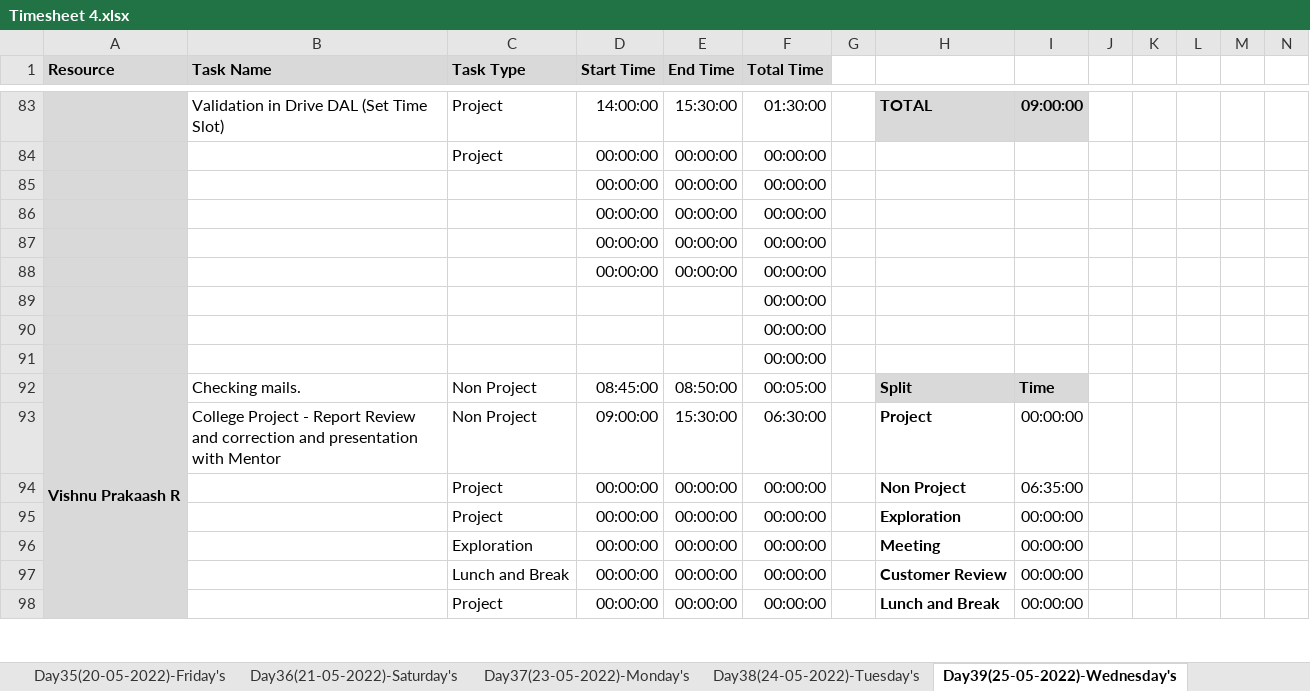
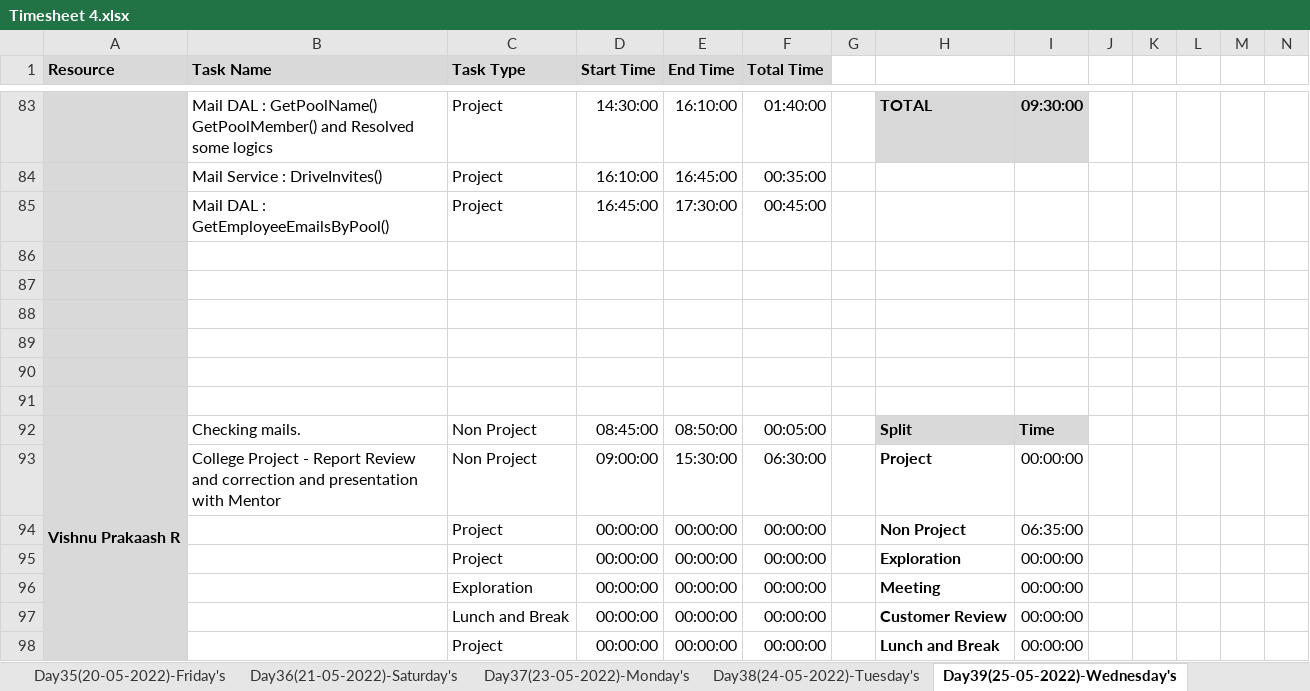
Before and after one commit to TeamAlpha01/Project, an Excel workbook: Process/Timesheet/Timesheet 4.xlsx, sheet Day39(25-05-2022)-Wednesday's, drawn as a sheet; only a part is shown, gaps mark what is left out; values as stored, in another font and other column widths than the file's, no borders; conditional formats not drawn; removed rows and columns are numbered as before the commit, all else as after; rows hold the shown columns only; the diff covers the shown part only; the diff names each change by its address in the sheet, - before the commit and + after, or states it on an @@ line.

Commit message:
Updated TimeSheet - Prithvi

```diff
--- a/Process/Timesheet/Timesheet 4.xlsx (sheet Day39(25-05-2022)-Wednesday's)
+++ b/Process/Timesheet/Timesheet 4.xlsx (sheet Day39(25-05-2022)-Wednesday's)
-B83 (Task Name): Validation in Drive DAL (Set Time Slot)
+B83 (Task Name): Mail DAL : GetPoolName() GetPoolMember() and Resolved some logics
-D83 (Start Time): 14:00:00
+D83 (Start Time): 14:30:00
-E83 (End Time): 15:30:00
+E83 (End Time): 16:10:00
-F83 (Total Time): 01:30:00
+F83 (Total Time): 01:40:00
-I83: 09:00:00
+I83: 09:30:00
-row 84:  |  | Project | 00:00:00 | 00:00:00 | 00:00:00
-row 85:  |  |  | 00:00:00 | 00:00:00 | 00:00:00
+row 84:  | Mail Service : DriveInvites() | Project | 16:10:00 | 16:45:00 | 00:35:00
+row 85:  | Mail DAL : GetEmployeeEmailsByPool() | Project | 16:45:00 | 17:30:00 | 00:45:00
-row 86:  |  |  | 00:00:00 | 00:00:00 | 00:00:00
+row 86: (empty)
-row 87:  |  |  | 00:00:00 | 00:00:00 | 00:00:00
+row 87: (empty)
-row 88:  |  |  | 00:00:00 | 00:00:00 | 00:00:00
+row 88: (empty)
-F89:F91 (Total Time): 00:00:00
+F89:F91 (Total Time): (empty)
```
Also changed, not shown: 31 edited cells elsewhere in this sheet, sheet Day40(26-05-2022)-Thursday's, sheet Day41(27-05-2022)-Friday's.
